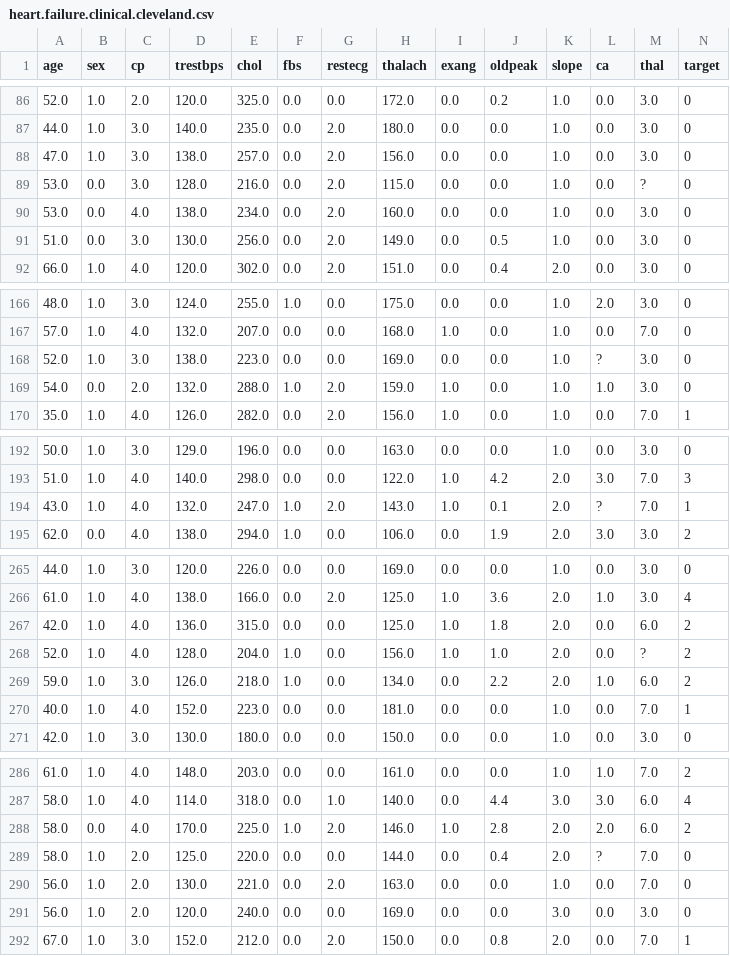
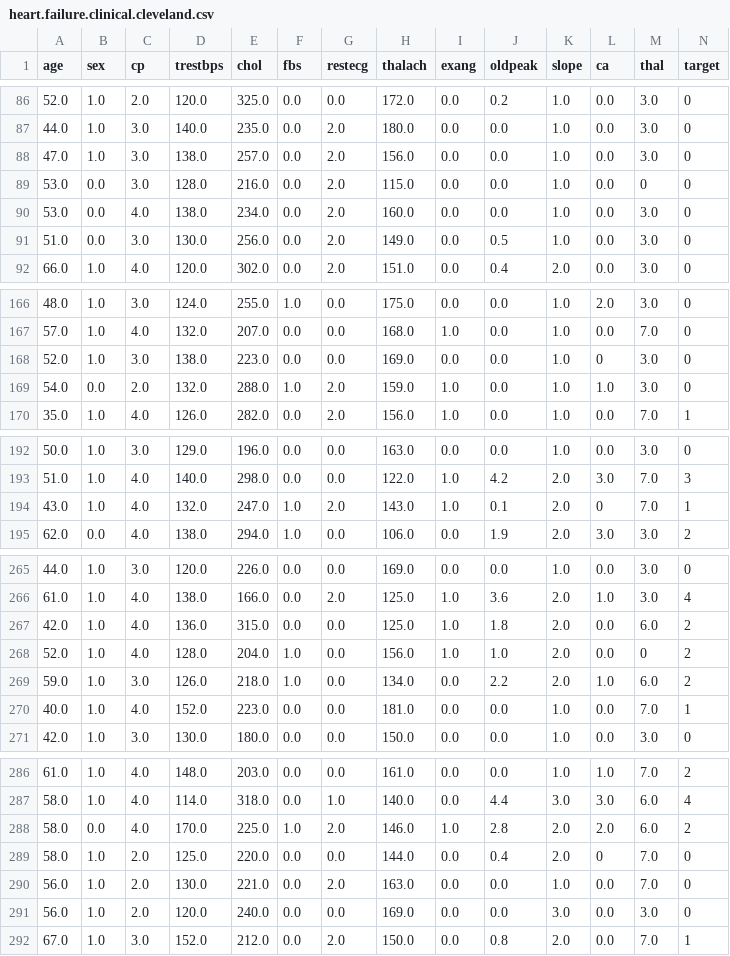
Before and after one commit to EddyQay/publicdatasets, a CSV file: heart.failure.clinical.cleveland.csv, drawn as a sheet; only a part is shown, gaps mark what is left out; the diff covers the shown part only.

Commit message:
Update heart.failure.clinical.cleveland.csv

```diff
--- a/heart.failure.clinical.cleveland.csv
+++ b/heart.failure.clinical.cleveland.csv
@@ -88,3 +88,3 @@ age,sex,cp,trestbps,chol,fbs,restecg,thalach,exang,oldpeak,slope,ca,thal,target
 47.0,1.0,3.0,138.0,257.0,0.0,2.0,156.0,0.0,0.0,1.0,0.0,3.0,0
-53.0,0.0,3.0,128.0,216.0,0.0,2.0,115.0,0.0,0.0,1.0,0.0,?,0
+53.0,0.0,3.0,128.0,216.0,0.0,2.0,115.0,0.0,0.0,1.0,0.0,0,0
 53.0,0.0,4.0,138.0,234.0,0.0,2.0,160.0,0.0,0.0,1.0,0.0,3.0,0
@@ -167,3 +167,3 @@ age,sex,cp,trestbps,chol,fbs,restecg,thalach,exang,oldpeak,slope,ca,thal,target
 57.0,1.0,4.0,132.0,207.0,0.0,0.0,168.0,1.0,0.0,1.0,0.0,7.0,0
-52.0,1.0,3.0,138.0,223.0,0.0,0.0,169.0,0.0,0.0,1.0,?,3.0,0
+52.0,1.0,3.0,138.0,223.0,0.0,0.0,169.0,0.0,0.0,1.0,0,3.0,0
 54.0,0.0,2.0,132.0,288.0,1.0,2.0,159.0,1.0,0.0,1.0,1.0,3.0,0
@@ -193,3 +193,3 @@ age,sex,cp,trestbps,chol,fbs,restecg,thalach,exang,oldpeak,slope,ca,thal,target
 51.0,1.0,4.0,140.0,298.0,0.0,0.0,122.0,1.0,4.2,2.0,3.0,7.0,3
-43.0,1.0,4.0,132.0,247.0,1.0,2.0,143.0,1.0,0.1,2.0,?,7.0,1
+43.0,1.0,4.0,132.0,247.0,1.0,2.0,143.0,1.0,0.1,2.0,0,7.0,1
 62.0,0.0,4.0,138.0,294.0,1.0,0.0,106.0,0.0,1.9,2.0,3.0,3.0,2
@@ -267,3 +267,3 @@ age,sex,cp,trestbps,chol,fbs,restecg,thalach,exang,oldpeak,slope,ca,thal,target
 42.0,1.0,4.0,136.0,315.0,0.0,0.0,125.0,1.0,1.8,2.0,0.0,6.0,2
-52.0,1.0,4.0,128.0,204.0,1.0,0.0,156.0,1.0,1.0,2.0,0.0,?,2
+52.0,1.0,4.0,128.0,204.0,1.0,0.0,156.0,1.0,1.0,2.0,0.0,0,2
 59.0,1.0,3.0,126.0,218.0,1.0,0.0,134.0,0.0,2.2,2.0,1.0,6.0,2
@@ -288,3 +288,3 @@ age,sex,cp,trestbps,chol,fbs,restecg,thalach,exang,oldpeak,slope,ca,thal,target
 58.0,0.0,4.0,170.0,225.0,1.0,2.0,146.0,1.0,2.8,2.0,2.0,6.0,2
-58.0,1.0,2.0,125.0,220.0,0.0,0.0,144.0,0.0,0.4,2.0,?,7.0,0
+58.0,1.0,2.0,125.0,220.0,0.0,0.0,144.0,0.0,0.4,2.0,0,7.0,0
 56.0,1.0,2.0,130.0,221.0,0.0,2.0,163.0,0.0,0.0,1.0,0.0,7.0,0
```
Also changed, not shown: 1 edited cell elsewhere in this file.
